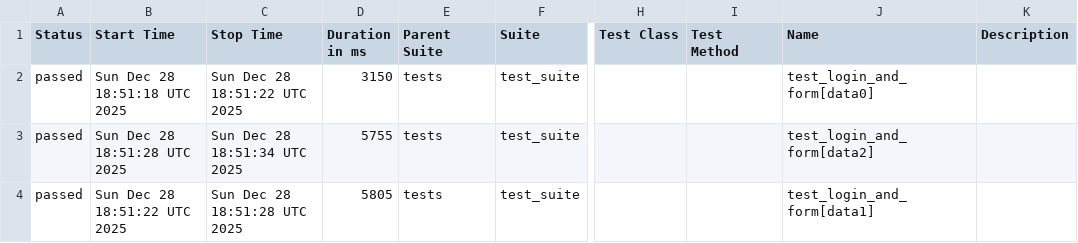
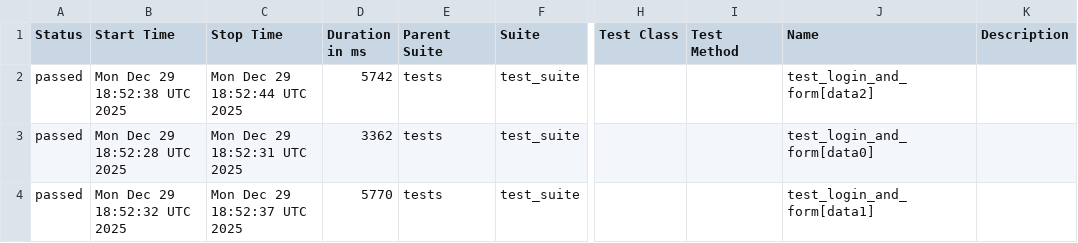
Before and after one commit to harshamaiya99/selenium-pytest-allure-github_actions, a CSV file: data/suites.csv, drawn as a sheet; only a part is shown, gaps mark what is left out; the diff names each change by its address in the sheet, - before the commit and + after, or states it on an @@ line.

```diff
--- a/data/suites.csv
+++ b/data/suites.csv
-B2 (Start Time): Sun Dec 28 18:51:18 UTC 2025
+B2 (Start Time): Mon Dec 29 18:52:38 UTC 2025
-C2 (Stop Time): Sun Dec 28 18:51:22 UTC 2025
+C2 (Stop Time): Mon Dec 29 18:52:44 UTC 2025
-D2 (Duration in ms): 3150
+D2 (Duration in ms): 5742
-J2 (Name): test_login_and_form[data0]
+J2 (Name): test_login_and_form[data2]
-B3 (Start Time): Sun Dec 28 18:51:28 UTC 2025
+B3 (Start Time): Mon Dec 29 18:52:28 UTC 2025
-C3 (Stop Time): Sun Dec 28 18:51:34 UTC 2025
+C3 (Stop Time): Mon Dec 29 18:52:31 UTC 2025
-D3 (Duration in ms): 5755
+D3 (Duration in ms): 3362
-J3 (Name): test_login_and_form[data2]
+J3 (Name): test_login_and_form[data0]
-B4 (Start Time): Sun Dec 28 18:51:22 UTC 2025
+B4 (Start Time): Mon Dec 29 18:52:32 UTC 2025
-C4 (Stop Time): Sun Dec 28 18:51:28 UTC 2025
+C4 (Stop Time): Mon Dec 29 18:52:37 UTC 2025
-D4 (Duration in ms): 5805
+D4 (Duration in ms): 5770
```
Also changed, not shown: 27 other files.
